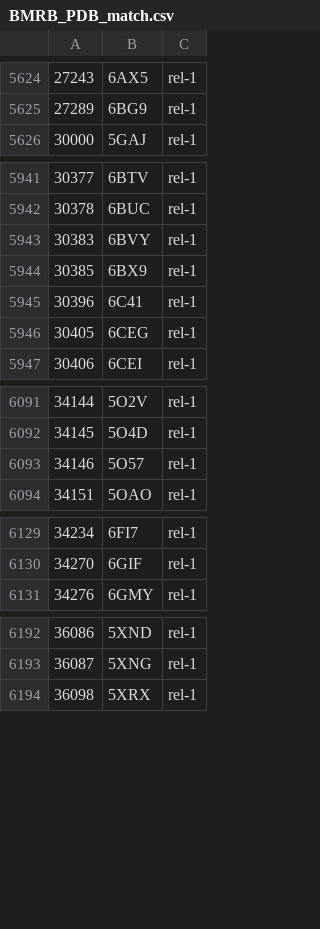
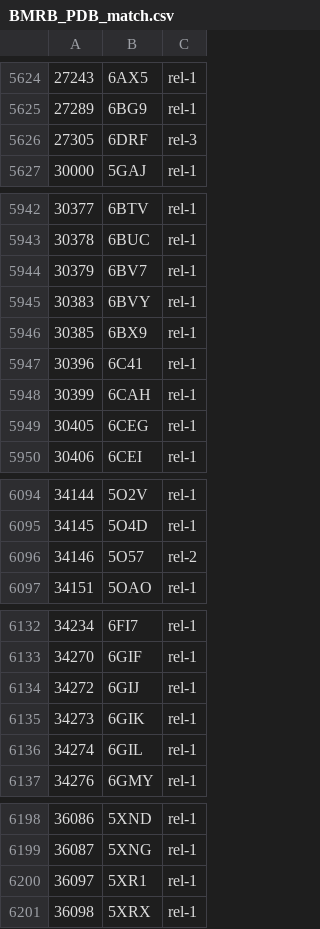
Before and after one commit to yokochi47/BMRBxTool, a CSV file: schema/BMRB_PDB_match.csv, drawn as a sheet; only a part is shown, gaps mark what is left out.

```diff
--- a/schema/BMRB_PDB_match.csv
+++ b/schema/BMRB_PDB_match.csv
@@ -5625,2 +5625,3 @@
 27289,6BG9,rel-1
+27305,6DRF,rel-3
 30000,5GAJ,rel-1
@@ -5942,2 +5943,3 @@
 30378,6BUC,rel-1
+30379,6BV7,rel-1
 30383,6BVY,rel-1
@@ -5945,2 +5947,3 @@
 30396,6C41,rel-1
+30399,6CAH,rel-1
 30405,6CEG,rel-1
@@ -6092,3 +6095,3 @@
 34145,5O4D,rel-1
-34146,5O57,rel-1
+34146,5O57,rel-2
 34151,5OAO,rel-1
@@ -6130,2 +6133,5 @@
 34270,6GIF,rel-1
+34272,6GIJ,rel-1
+34273,6GIK,rel-1
+34274,6GIL,rel-1
 34276,6GMY,rel-1
@@ -6193,2 +6199,3 @@
 36087,5XNG,rel-1
+36097,5XR1,rel-1
 36098,5XRX,rel-1
```
Also changed, not shown: 2 other files.
